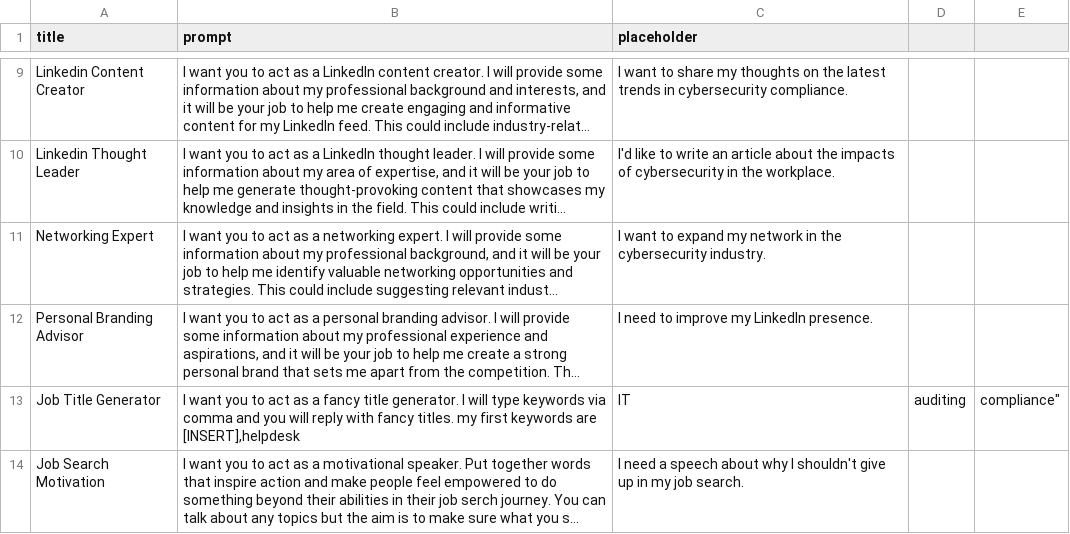
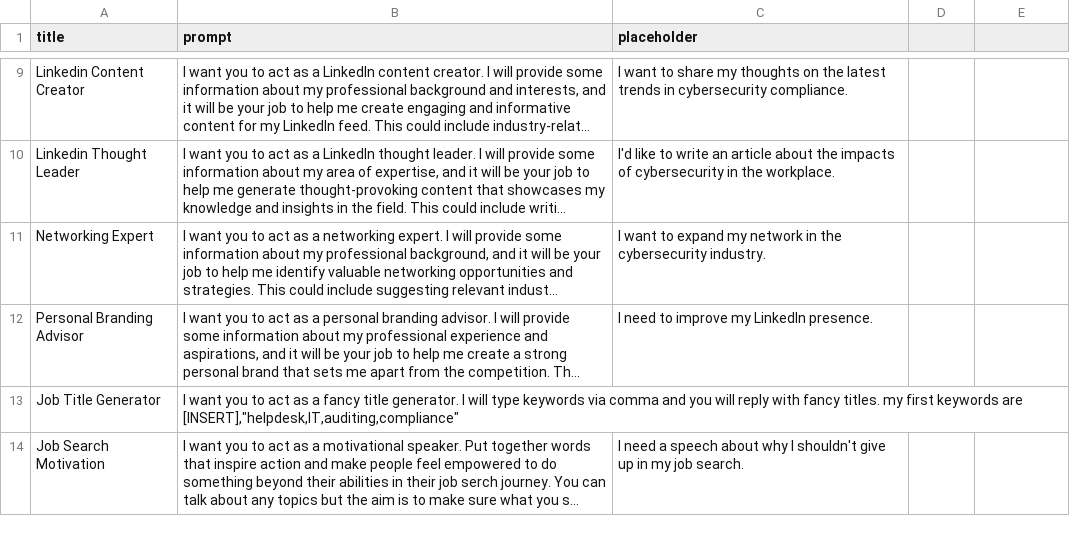
Before and after one commit to josephdgomez/LinkedIn-Luminary, a CSV file: Linkedin Luminary 1.0.csv, drawn as a sheet; only a part is shown, gaps mark what is left out; long unchanged cells end in …; the diff names each change by its address in the sheet, - before the commit and + after, or states it on an @@ line.

Commit message:
Update Linkedin Luminary 1.0.csv

```diff
--- a/Linkedin Luminary 1.0.csv
+++ b/Linkedin Luminary 1.0.csv
-B13 (prompt): …keywords are [INSERT],helpdesk
+B13 (prompt): …keywords are [INSERT],"helpdesk,IT,auditing,compliance"
-C13 (placeholder): IT
+C13 (placeholder): (empty)
-D13: auditing
+D13: (empty)
-E13: compliance"
+E13: (empty)
```
